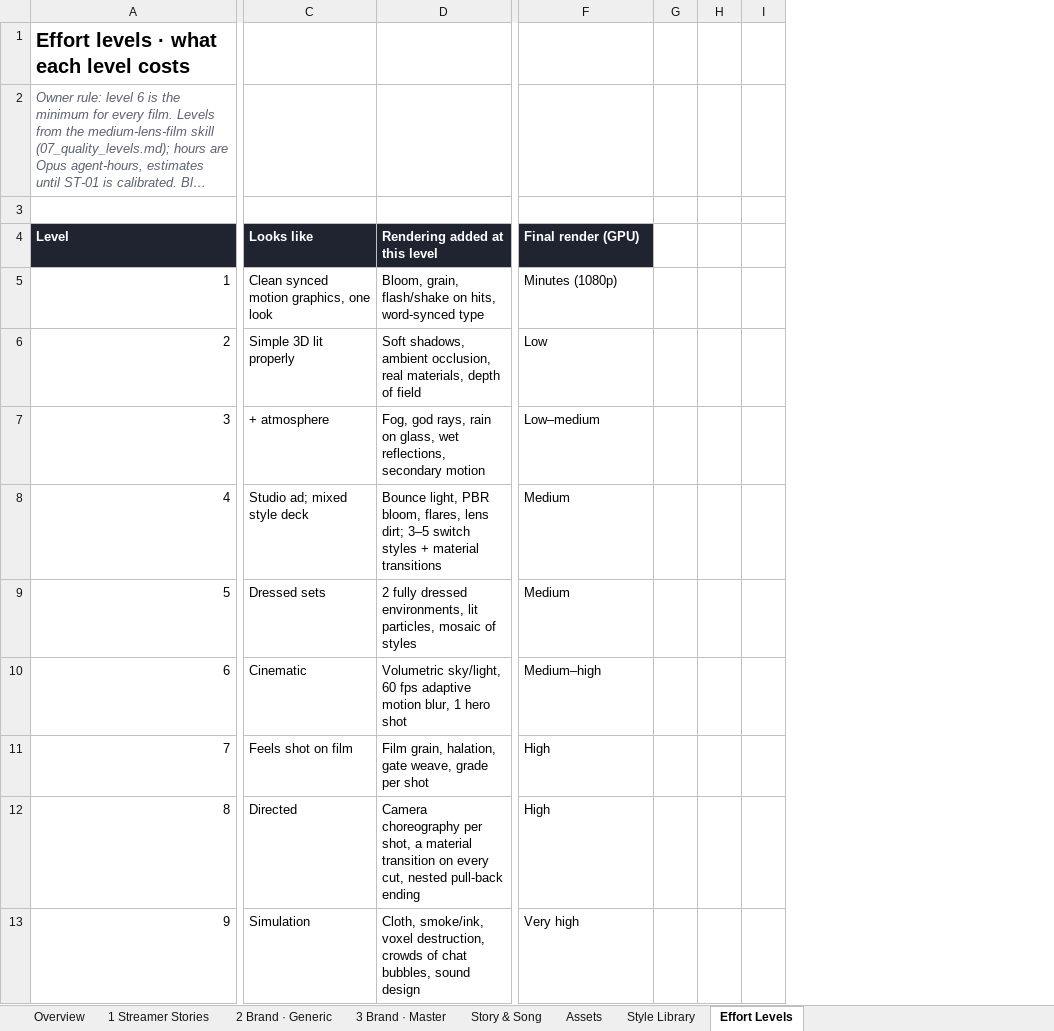
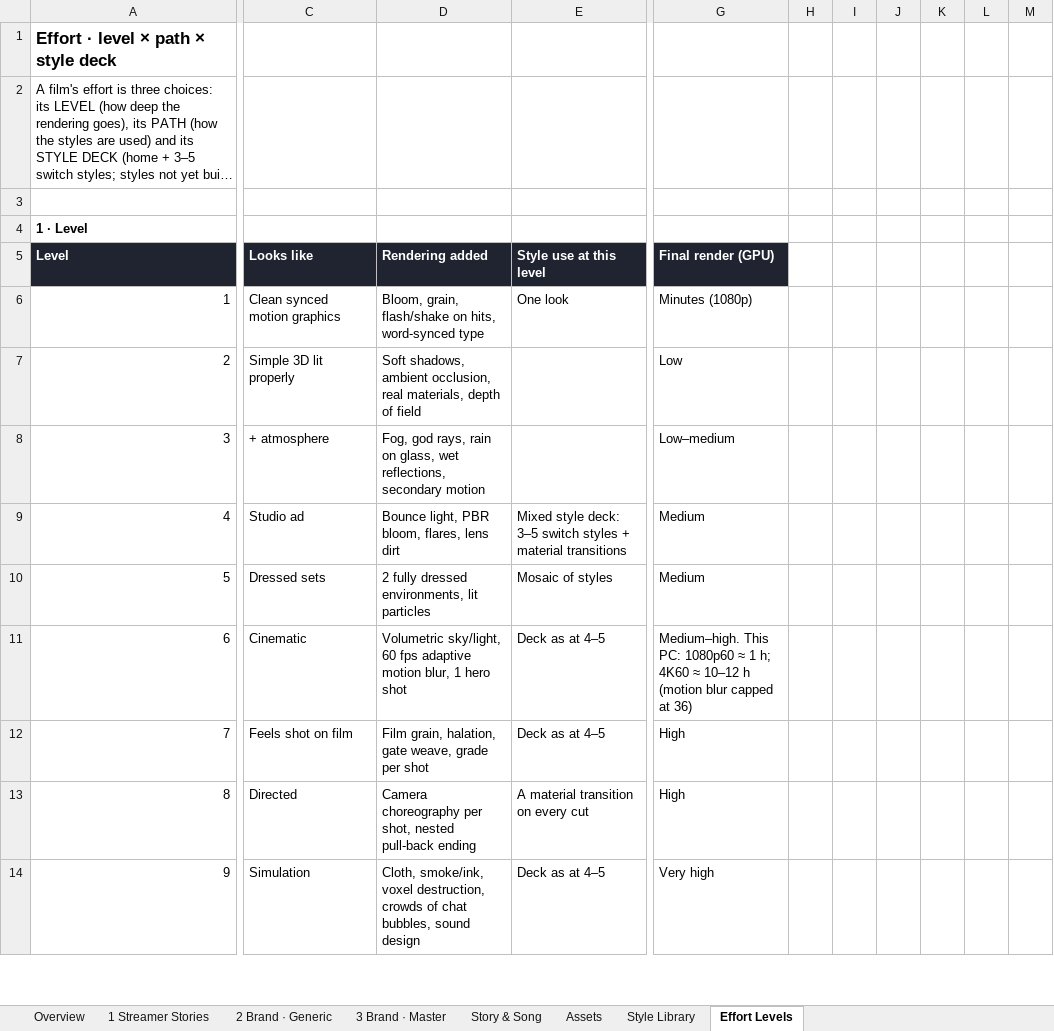
Before and after one commit to choblytics-droid/Chobbot, an Excel workbook: brand-video/plan/Chobbot_Media_Plan_v0.1.xlsx, sheet Effort Levels, drawn as a sheet; only a part is shown, gaps mark what is left out; long unchanged cells end in …; values as stored, in another font and other column widths than the file's, no borders; removed rows and columns are numbered as before the commit, all else as after; rows hold the shown columns only; the diff covers the shown part only; the diff names each change by its address in the sheet, - before the commit and + after, or states it on an @@ line.

```diff
--- a/brand-video/plan/Chobbot_Media_Plan_v0.1.xlsx (sheet Effort Levels)
+++ b/brand-video/plan/Chobbot_Media_Plan_v0.1.xlsx (sheet Effort Levels)
+column E (Style use at this level), rows 6-14: One look |  |  | Mixed style deck: 3–5 switch styles + material transitions | Mosaic of styles | Deck as at 4–5 | Deck as at 4–5 | A material transition on every cut | Deck as at 4–5
-column G, empty
-column H, empty
-column I, empty
+column H, empty
+column I, empty
+column J, empty
+column K, empty
+column L, empty
+column M, empty
@@ column A (Level) renumbered between rows 1 and 66 @@
@@ A1 text size: smaller @@
@@ A2 italic: on → off, text colour: #5B6170 → black @@
+row 4: 1 · Level
-D5: Rendering added at this level
+D5: Rendering added
-C6 (Looks like): Clean synced motion graphics, one look
+C6 (Looks like): Clean synced motion graphics
-C9 (Looks like): Studio ad; mixed style deck
+C9 (Looks like): Studio ad
-D9 (Rendering added): …flares, lens dirt; 3–5 switch styles + material transitions
+D9 (Rendering added): …flares, lens dirt
-D10 (Rendering added): …environments, lit particles, mosaic of styles
+D10 (Rendering added): …environments, lit particles
-G11 (Final render (GPU)): Medium–high
+G11 (Final render (GPU)): Medium–high. This PC: 1080p60 ≈ 1 h; 4K60 ≈ 10–12 h (motion blur capped at 36)
-D13 (Rendering added): …per shot, a material transition on every cut, nested pull-back…
+D13 (Rendering added): …per shot, nested pull-back…
```
Also changed, not shown: 43 added rows, 10 removed rows, 1 edited cell and cell formats elsewhere in this sheet, sheet Overview, charts or pictures, 3 other files.
